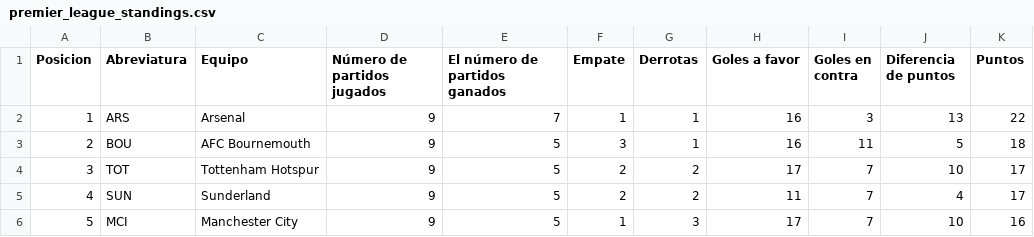
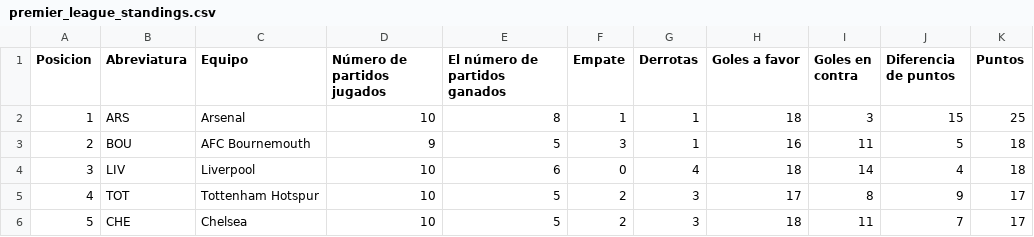
Before and after one commit to AndresPlazas19931504/scrapper-deportes-devops, a CSV file: data/premier_league_standings.csv, drawn as a sheet; only a part is shown; the diff covers the shown part only.

```diff
--- a/data/premier_league_standings.csv
+++ b/data/premier_league_standings.csv
@@ -1,6 +1,6 @@
 Posicion,Abreviatura,Equipo,Número de partidos jugados,El número de partidos ganados,Empate,Derrotas,Goles a favor,Goles en contra,Diferencia de puntos,Puntos
-1,ARS,Arsenal,9,7,1,1,16,3,13,22
+1,ARS,Arsenal,10,8,1,1,18,3,15,25
 2,BOU,AFC Bournemouth,9,5,3,1,16,11,5,18
-3,TOT,Tottenham Hotspur,9,5,2,2,17,7,10,17
-4,SUN,Sunderland,9,5,2,2,11,7,4,17
-5,MCI,Manchester City,9,5,1,3,17,7,10,16
+3,LIV,Liverpool,10,6,0,4,18,14,4,18
+4,TOT,Tottenham Hotspur,10,5,2,3,17,8,9,17
+5,CHE,Chelsea,10,5,2,3,18,11,7,17
```
Also changed, not shown: 105 edited cells elsewhere in this file.
